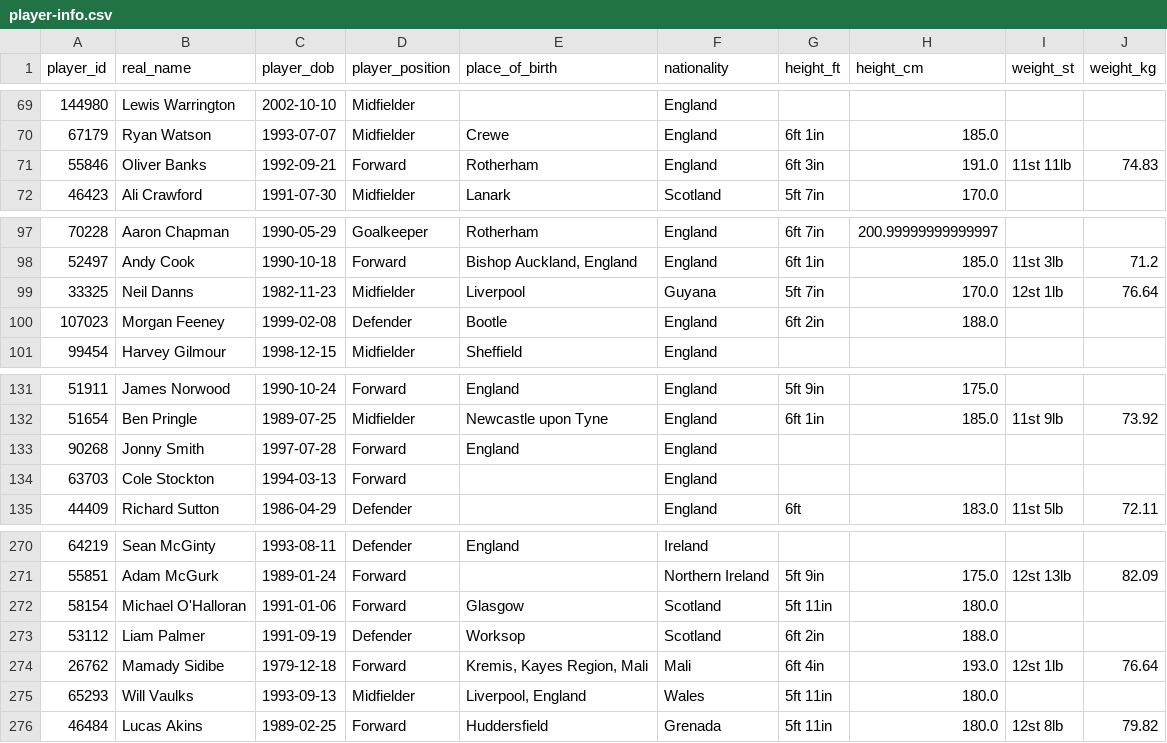
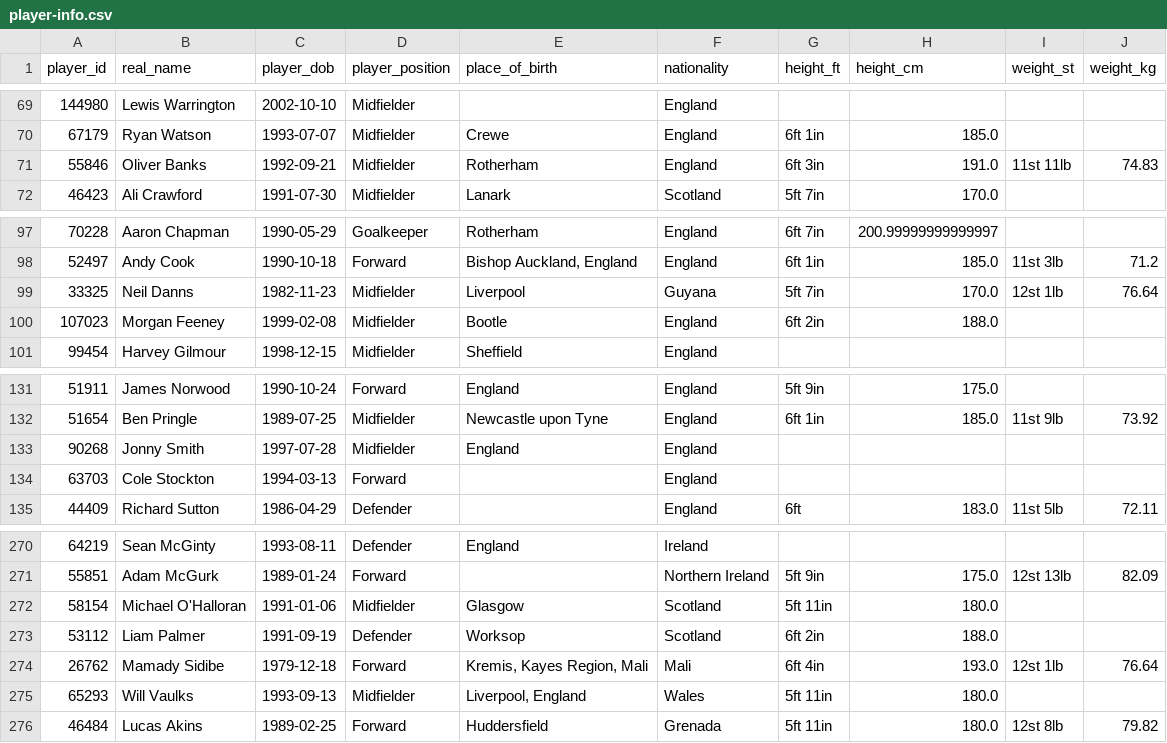
Before and after one commit to petebrown/scrape-player-info, a CSV file: data/player-info.csv, drawn as a sheet; only a part is shown, gaps mark what is left out.

```diff
--- a/data/player-info.csv
+++ b/data/player-info.csv
@@ -70,3 +70,3 @@ player_id,real_name,player_dob,player_position,place_of_birth,nationality,height
 67179,Ryan Watson,1993-07-07,Midfielder,Crewe,England,6ft 1in,185.0,,
-55846,Oliver Banks,1992-09-21,Forward,Rotherham,England,6ft 3in,191.0,11st 11lb,74.83
+55846,Oliver Banks,1992-09-21,Midfielder,Rotherham,England,6ft 3in,191.0,11st 11lb,74.83
 46423,Ali Crawford,1991-07-30,Midfielder,Lanark,Scotland,5ft 7in,170.0,,
@@ -99,3 +99,3 @@ player_id,real_name,player_dob,player_position,place_of_birth,nationality,height
 33325,Neil Danns,1982-11-23,Midfielder,Liverpool,Guyana,5ft 7in,170.0,12st 1lb,76.64
-107023,Morgan Feeney,1999-02-08,Defender,Bootle,England,6ft 2in,188.0,,
+107023,Morgan Feeney,1999-02-08,Midfielder,Bootle,England,6ft 2in,188.0,,
 99454,Harvey Gilmour,1998-12-15,Midfielder,Sheffield,England,,,,
@@ -132,3 +132,3 @@ player_id,real_name,player_dob,player_position,place_of_birth,nationality,height
 51654,Ben Pringle,1989-07-25,Midfielder,Newcastle upon Tyne,England,6ft 1in,185.0,11st 9lb,73.92
-90268,Jonny Smith,1997-07-28,Forward,England,England,,,,
+90268,Jonny Smith,1997-07-28,Midfielder,England,England,,,,
 63703,Cole Stockton,1994-03-13,Forward,,England,,,,
@@ -271,3 +271,3 @@ player_id,real_name,player_dob,player_position,place_of_birth,nationality,height
 55851,Adam McGurk,1989-01-24,Forward,,Northern Ireland,5ft 9in,175.0,12st 13lb,82.09
-58154,Michael O'Halloran,1991-01-06,Forward,Glasgow,Scotland,5ft 11in,180.0,,
+58154,Michael O'Halloran,1991-01-06,Midfielder,Glasgow,Scotland,5ft 11in,180.0,,
 53112,Liam Palmer,1991-09-19,Defender,Worksop,Scotland,6ft 2in,188.0,,
```
